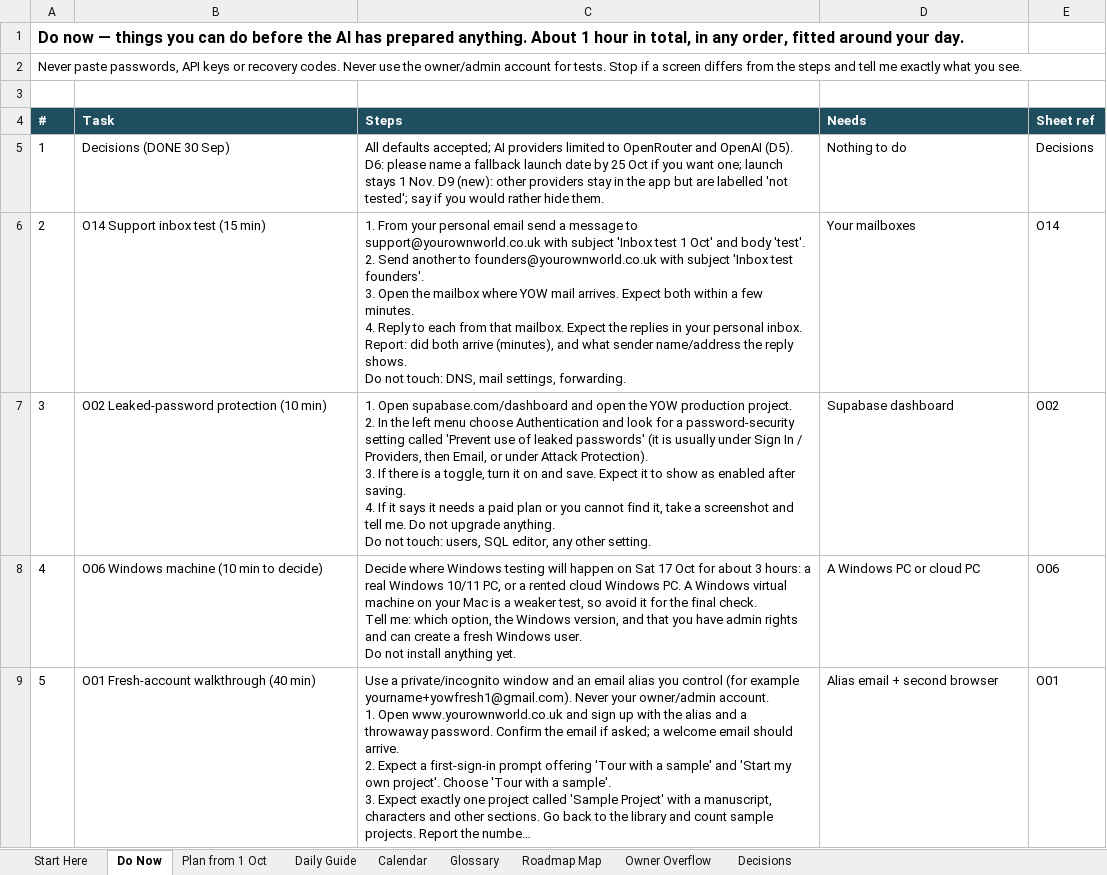
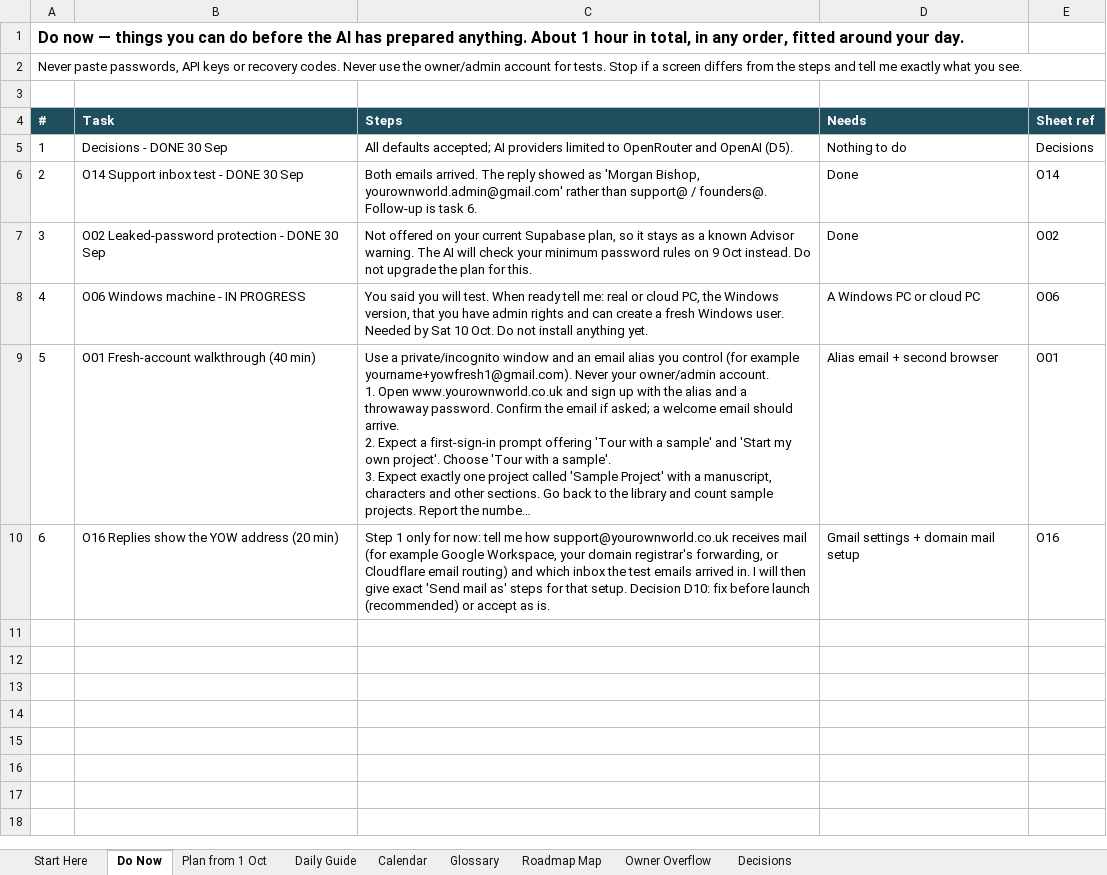
Before and after one commit to bishop7124-ctrl/YoW, an Excel workbook: docs/sprint/YOW-November-Launch-Sprint.xlsx, sheet Do Now, drawn as a sheet; long unchanged cells end in …; values as stored, in another font and other column widths than the file's, no borders; removed rows and columns are numbered as before the commit, all else as after; ↵ is a line break in a cell; the diff names each change by its address in the sheet, - before the commit and + after, or states it on an @@ line.

```diff
--- a/docs/sprint/YOW-November-Launch-Sprint.xlsx (sheet Do Now)
+++ b/docs/sprint/YOW-November-Launch-Sprint.xlsx (sheet Do Now)
-B5 (Task): Decisions (DONE 30 Sep)
+B5 (Task): Decisions - DONE 30 Sep
-C5 (Steps): …OpenAI (D5). D6: please name a fallback launch date by 25 Oct if you want one; launch stays 1 Nov. D9 (new): other providers stay in the app but are labelled 'not tested'; say if you would rather hide them.
+C5 (Steps): …OpenAI (D5).
-row 6: 2 | O14 Support inbox test (15 min) | 1. From your personal email send a message to support@yourownworld.co.uk with subject 'Inbox test 1 Oct' and body 'test'. ↵ 2. Send another to founders@yourownworld.co.uk with subject 'Inbox test founders'. ↵ 3. Open the mailbox where YOW mail arrives. Expect both within a few minutes. ↵ 4. Reply to each from that mailbox. Expect the replies in your personal inbox. ↵ Report: did both arrive (minutes), and what sender name/address the reply shows. ↵ Do not touch: DNS, mail settings, forwarding. | Your mailboxes | O14
-row 7: 3 | O02 Leaked-password protection (10 min) | 1. Open supabase.com/dashboard and open the YOW production project. ↵ 2. In the left menu choose Authentication and look for a password-security setting called 'Prevent use of leaked passwords' (it is usually under Sign In / Providers, then Email, or under Attack Protection). ↵ 3. If there is a toggle, turn it on and save. Expect it to show as enabled after saving. ↵ 4. If it says it needs a paid plan or you cannot find it, take a screenshot and tell me. Do not upgrade anything. ↵ Do not touch: users, SQL editor, any other setting. | Supabase dashboard | O02
+row 6: 2 | O14 Support inbox test - DONE 30 Sep | Both emails arrived. The reply showed as 'Morgan Bishop, yourownworld.admin@gmail.com' rather than support@ / founders@. Follow-up is task 6. | Done | O14
+row 7: 3 | O02 Leaked-password protection - DONE 30 Sep | Not offered on your current Supabase plan, so it stays as a known Advisor warning. The AI will check your minimum password rules on 9 Oct instead. Do not upgrade the plan for this. | Done | O02
-B8 (Task): O06 Windows machine (10 min to decide)
+B8 (Task): O06 Windows machine - IN PROGRESS
-C8 (Steps): Decide where Windows testing will happen on Sat 17 Oct for about 3 hours: a real Windows 10/11 PC, or a rented cloud Windows PC. A Windows virtual machine on your Mac is a weaker test, so avoid it for the final check. ↵ Tell me: which option, the Windows version, and that you have admin rights and can create a fresh Windows user. ↵ Do not…
+C8 (Steps): You said you will test. When ready tell me: real or cloud PC, the Windows version, that you have admin rights and can create a fresh Windows user. Needed by Sat 10 Oct. Do not…
+row 10: 6 | O16 Replies show the YOW address (20 min) | Step 1 only for now: tell me how support@yourownworld.co.uk receives mail (for example Google Workspace, your domain registrar's forwarding, or Cloudflare email routing) and which inbox the test emails arrived in. I will then give exact 'Send mail as' steps for that setup. Decision D10: fix before launch (recommended) or accept as is. | Gmail settings + domain mail setup | O16
```
Also changed, not shown: sheet Owner Overflow, sheet Roadmap Map, sheet Decisions, sheet Plan from 1 Oct, 1 other file.
